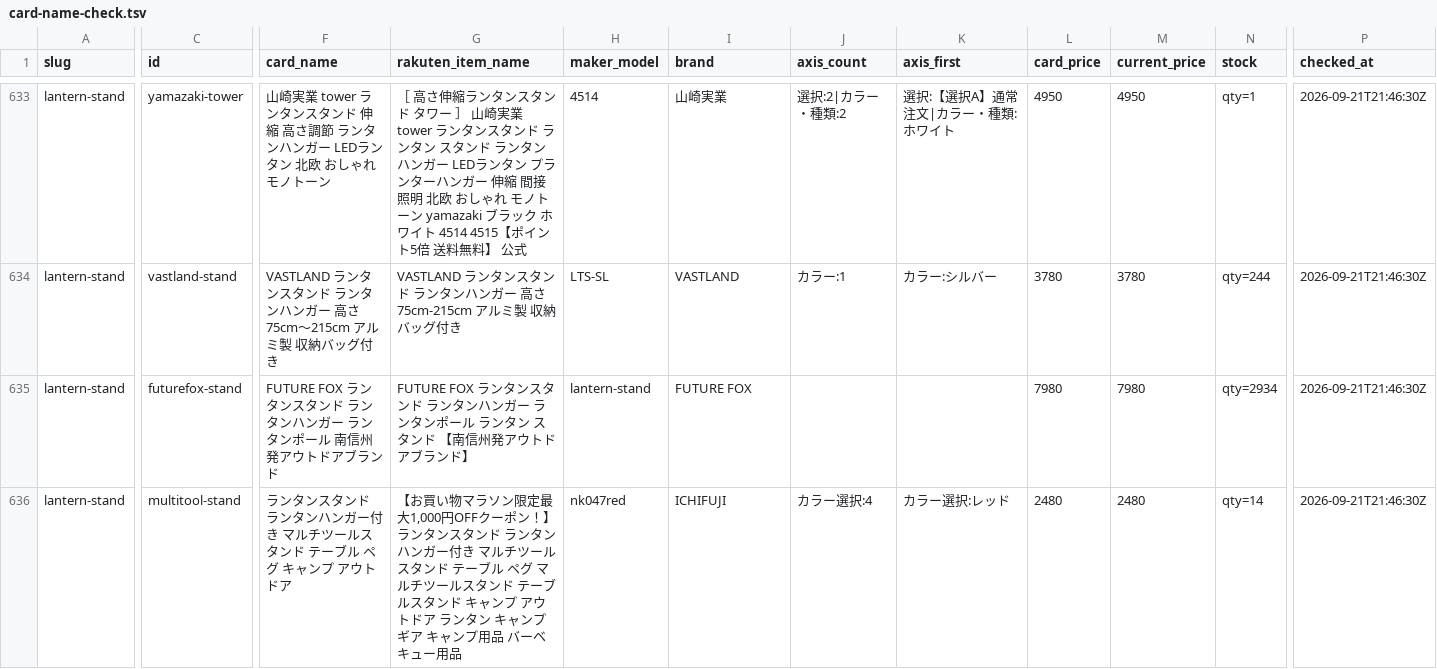
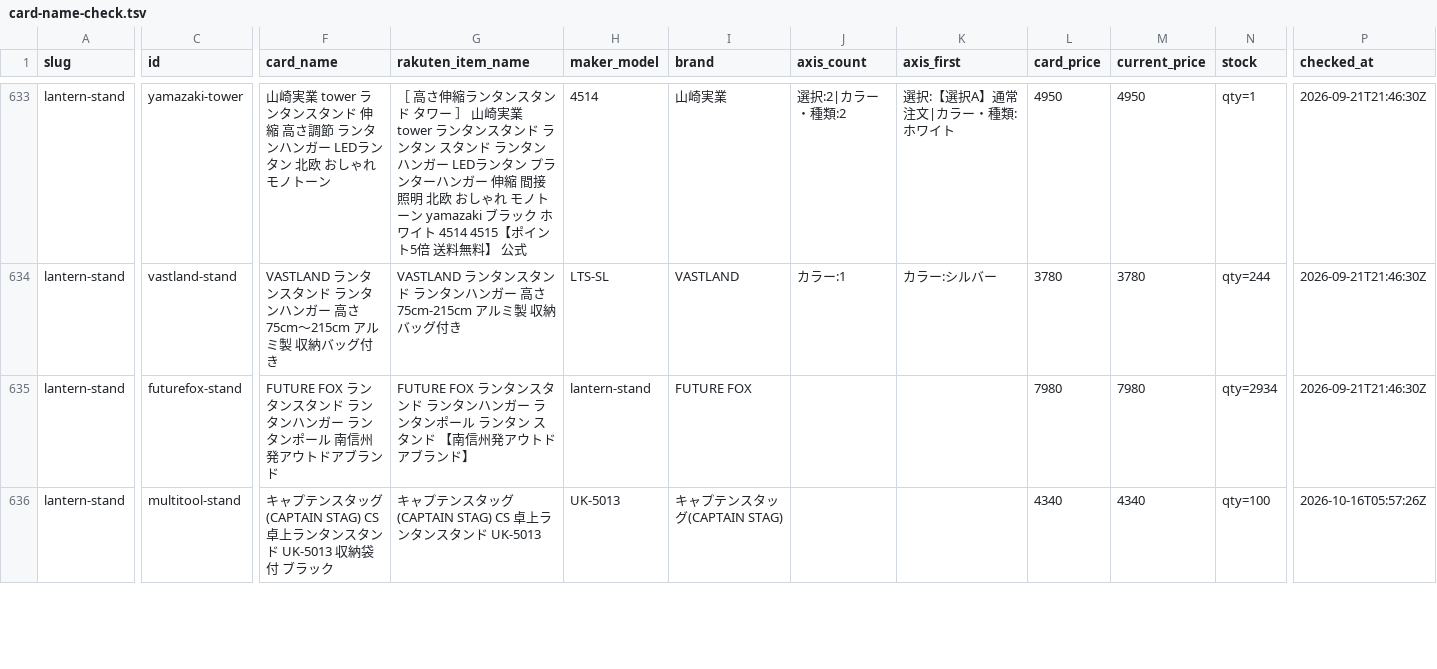
Before and after one commit to tanoue-boop/camp-kit-guide, a TSV file: _file/card-name-check.tsv, drawn as a sheet; only a part is shown, gaps mark what is left out; the diff covers the shown part only; the diff names each change by its address in the sheet, - before the commit and + after, or states it on an @@ line.

```diff
--- a/_file/card-name-check.tsv
+++ b/_file/card-name-check.tsv
-F636 (card_name): ランタンスタンド ランタンハンガー付き マルチツールスタンド テーブル ペグ キャンプ アウトドア
+F636 (card_name): キャプテンスタッグ(CAPTAIN STAG) CS 卓上ランタンスタンド UK-5013 収納袋付 ブラック
-G636 (rakuten_item_name): 【お買い物マラソン限定最大1,000円OFFクーポン！】ランタンスタンド ランタンハンガー付き マルチツールスタンド テーブル ペグ マルチツールスタンド テーブルスタンド キャンプ アウトドア ランタン キャンプギア キャンプ用品 バーベキュー用品
+G636 (rakuten_item_name): キャプテンスタッグ(CAPTAIN STAG) CS 卓上ランタンスタンド UK-5013
-H636 (maker_model): nk047red
+H636 (maker_model): UK-5013
-I636 (brand): ICHIFUJI
+I636 (brand): キャプテンスタッグ(CAPTAIN STAG)
-J636 (axis_count): カラー選択:4
+J636 (axis_count): (empty)
-K636 (axis_first): カラー選択:レッド
+K636 (axis_first): (empty)
-L636 (card_price): 2480
+L636 (card_price): 4340
-M636 (current_price): 2480
+M636 (current_price): 4340
-N636 (stock): qty=14
+N636 (stock): qty=100
-P636 (checked_at): 2026-09-21T21:46:30Z
+P636 (checked_at): 2026-10-16T05:57:26Z
```
Also changed, not shown: 36 edited cells elsewhere in this file, _file/amazon-backfill-no-amazon.tsv, 6 other files.
